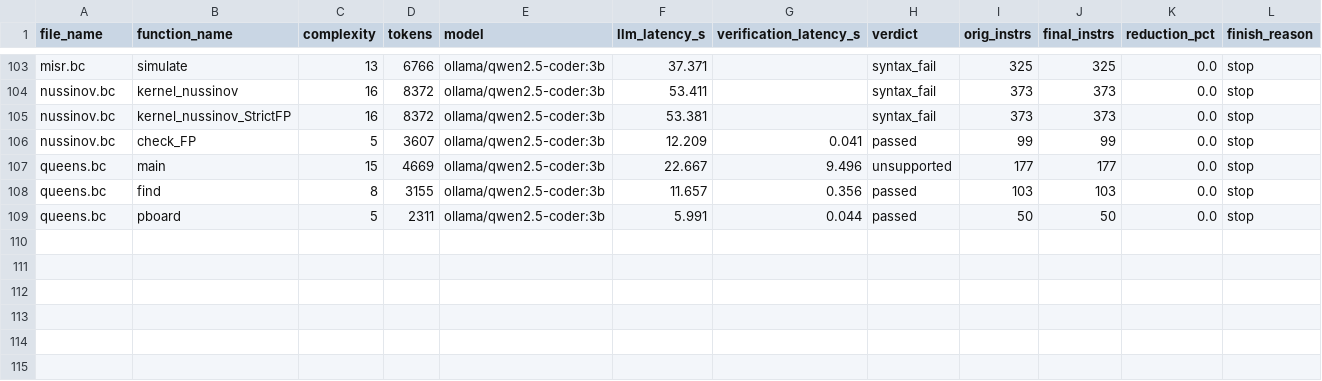
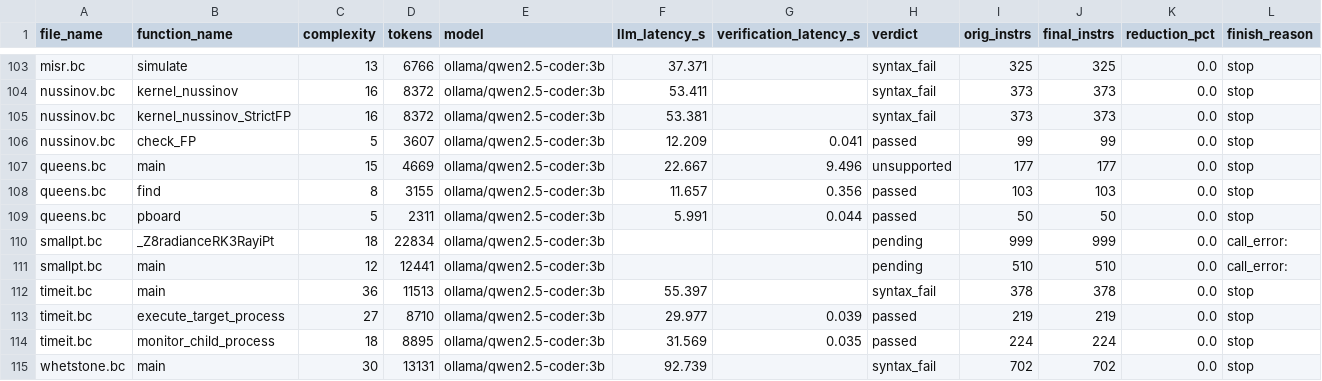
Before and after one commit to GirishRawat/context-window-splitter, a CSV file: qwen3b_full_corpus_results.csv, drawn as a sheet; only a part is shown, gaps mark what is left out; rows hold the shown columns only; the diff names each change by its address in the sheet, - before the commit and + after, or states it on an @@ line.

```diff
--- a/qwen3b_full_corpus_results.csv
+++ b/qwen3b_full_corpus_results.csv
+row 110: smallpt.bc | _Z8radianceRK3RayiPt | 18 | 22834 | ollama/qwen2.5-coder:3b |  |  | pending | 999 | 999 | 0.0 | call_error:
+row 111: smallpt.bc | main | 12 | 12441 | ollama/qwen2.5-coder:3b |  |  | pending | 510 | 510 | 0.0 | call_error:
+row 112: timeit.bc | main | 36 | 11513 | ollama/qwen2.5-coder:3b | 55.397 |  | syntax_fail | 378 | 378 | 0.0 | stop
+row 113: timeit.bc | execute_target_process | 27 | 8710 | ollama/qwen2.5-coder:3b | 29.977 | 0.039 | passed | 219 | 219 | 0.0 | stop
+row 114: timeit.bc | monitor_child_process | 18 | 8895 | ollama/qwen2.5-coder:3b | 31.569 | 0.035 | passed | 224 | 224 | 0.0 | stop
+row 115: whetstone.bc | main | 30 | 13131 | ollama/qwen2.5-coder:3b | 92.739 |  | syntax_fail | 702 | 702 | 0.0 | stop
```
Also changed, not shown: 7 other files.
